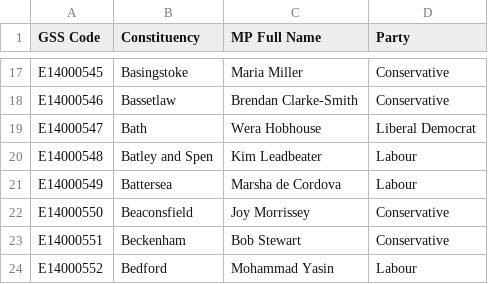
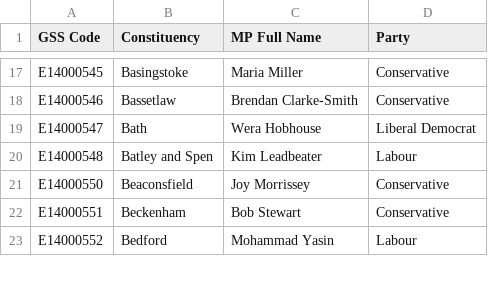
Before and after one commit to dpboam/constintuentcey-update, a CSV file: data/constituency-info-simple.csv, drawn as a sheet; only a part is shown, gaps mark what is left out.

Commit message:
Introduce error

```diff
--- a/data/constituency-info-simple.csv
+++ b/data/constituency-info-simple.csv
@@ -20,3 +20,2 @@ E14000547,Bath,Wera Hobhouse,Liberal Democrat
 E14000548,Batley and Spen,Kim Leadbeater,Labour
-E14000549,Battersea,Marsha de Cordova,Labour
 E14000550,Beaconsfield,Joy Morrissey,Conservative
```
